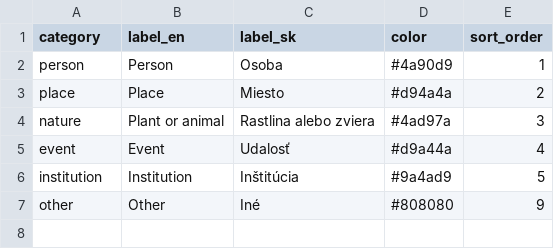
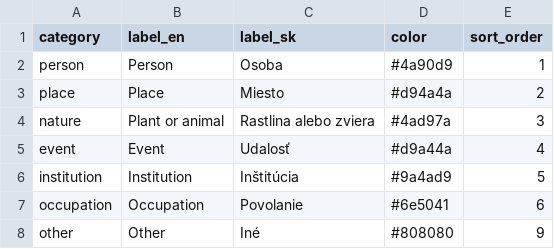
Before and after one commit to Stephen-Chastain/slovak_toponymy_visualizer, a CSV file: data/curated/category.csv, drawn as a sheet.

```diff
--- a/data/curated/category.csv
+++ b/data/curated/category.csv
@@ -6,2 +6,3 @@ event,Event,Udalosť,"#d9a44a",4
 institution,Institution,Inštitúcia,"#9a4ad9",5
+occupation,Occupation,Povolanie,"#6e5041",6
 other,Other,Iné,"#808080",9
```
Also changed, not shown: 12 other files.
